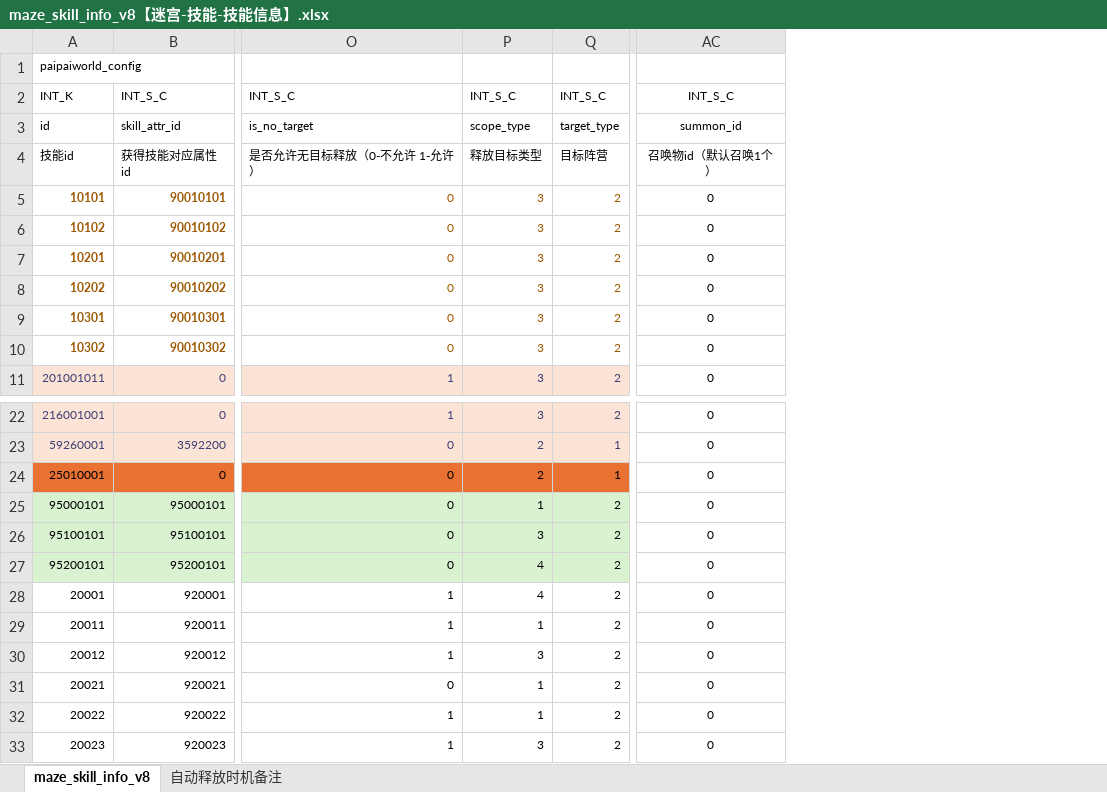
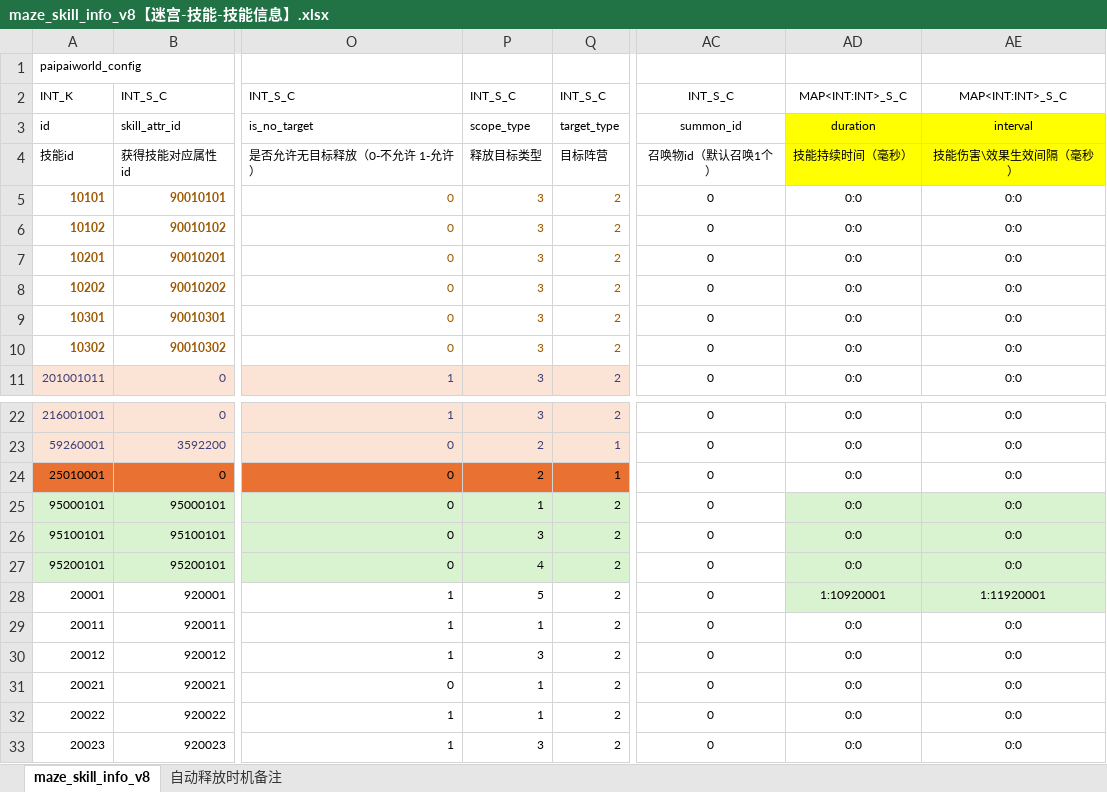
Before and after one commit to chensusu123/myfirsthub, an Excel workbook: servers/maze_main_server/conf.d/data/maze_skill_info_v8【迷宫-技能-技能信息】.xlsx, sheet maze_skill_info_v8, drawn as a sheet; only a part is shown, gaps mark what is left out; values as stored, in another font and other column widths than the file's, no borders; the diff names each change by its address in the sheet, - before the commit and + after, or states it on an @@ line.

```diff
--- a/servers/maze_main_server/conf.d/data/maze_skill_info_v8【迷宫-技能-技能信息】.xlsx (sheet maze_skill_info_v8)
+++ b/servers/maze_main_server/conf.d/data/maze_skill_info_v8【迷宫-技能-技能信息】.xlsx (sheet maze_skill_info_v8)
+column AD, rows 2-11: MAP<INT:INT>_S_C | duration | 技能持续时间（毫秒） | 0:0 | 0:0 | 0:0 | 0:0 | 0:0 | 0:0 | 0:0; rows 22-33: 0:0 | 0:0 | 0:0 | 0:0 | 0:0 | 0:0 | 1:10920001 | 0:0 | 0:0 | 0:0 | 0:0 | 0:0
+column AE, rows 2-11: MAP<INT:INT>_S_C | interval | 技能伤害\效果生效间隔（毫秒） | 0:0 | 0:0 | 0:0 | 0:0 | 0:0 | 0:0 | 0:0; rows 22-33: 0:0 | 0:0 | 0:0 | 0:0 | 0:0 | 0:0 | 1:11920001 | 0:0 | 0:0 | 0:0 | 0:0 | 0:0
-P28: 4
+P28: 5
```
Also changed, not shown: servers/maze_main_server/conf.d/data/git_version_v8【配表版本号】.xlsx, servers/maze_main_server/conf.d/data/maze_attribute_v8【迷宫-属性】.xlsx, 4 other files.
